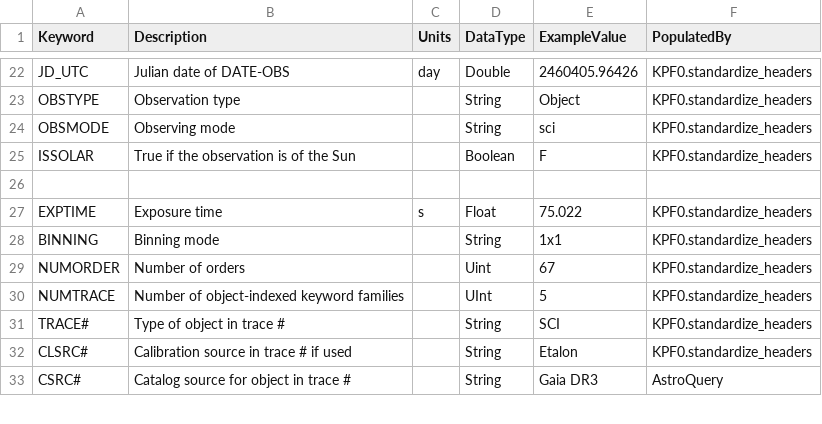
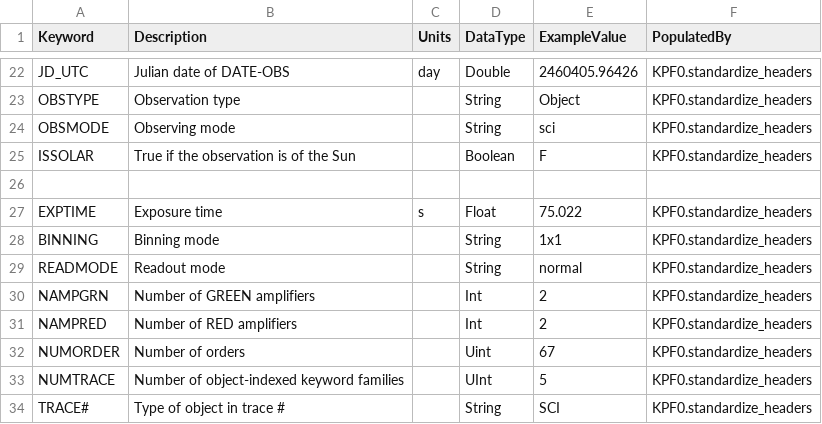
Before and after one commit to Keck-DataReductionPipelines/KPF-Pipeline, a CSV file: kpfpipe/data_models/config/L0-PRIMARY-keywords.csv, drawn as a sheet; only a part is shown, gaps mark what is left out; the shorter side is filled out with more unchanged rows.

```diff
--- a/kpfpipe/data_models/config/L0-PRIMARY-keywords.csv
+++ b/kpfpipe/data_models/config/L0-PRIMARY-keywords.csv
@@ -28,2 +28,5 @@ EXPTIME,Exposure time,s,Float,75.022,KPF0.standardize_headers
 BINNING,Binning mode,,String,1x1,KPF0.standardize_headers
+READMODE,Readout mode,,String,normal,KPF0.standardize_headers
+NAMPGRN,Number of GREEN amplifiers,,Int,2,KPF0.standardize_headers
+NAMPRED,Number of RED amplifiers,,Int,2,KPF0.standardize_headers
 NUMORDER,Number of orders,,Uint,67,KPF0.standardize_headers
```
Also changed, not shown: docs/source/data_products/PRIMARY-keywords.csv, kpfpipe/data_models/config/L0-QUALITY_CONTROL-keywords.csv, 14 other files.
